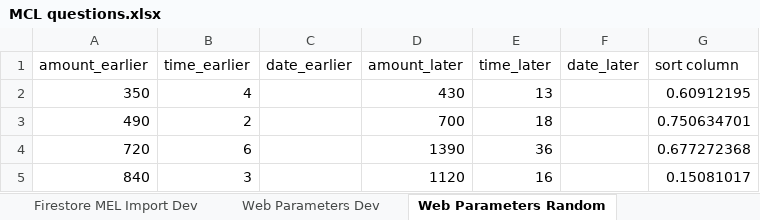
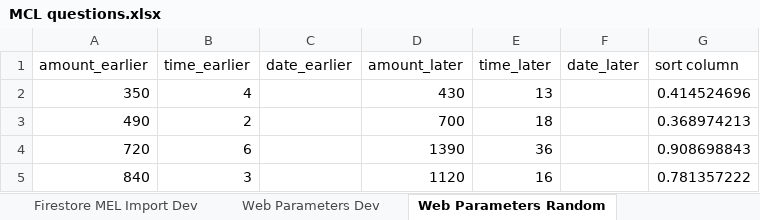
Before and after one commit to The-Discounters/vizsurvey, an Excel workbook: doc/MCL questions.xlsx, sheet Web Parameters Random, drawn as a sheet; values as stored, in another font and other column widths than the file's, no borders; the diff names each change by its address in the sheet, - before the commit and + after, or states it on an @@ line.

```diff
--- a/doc/MCL questions.xlsx (sheet Web Parameters Random)
+++ b/doc/MCL questions.xlsx (sheet Web Parameters Random)
-G2 (sort column): 0.60912195
+G2 (sort column): 0.414524696
-G3 (sort column): 0.750634701
+G3 (sort column): 0.368974213
-G4 (sort column): 0.677272368
+G4 (sort column): 0.908698843
-G5 (sort column): 0.15081017
+G5 (sort column): 0.781357222
```
Also changed, not shown: other sheet tabs, 11 other files.
